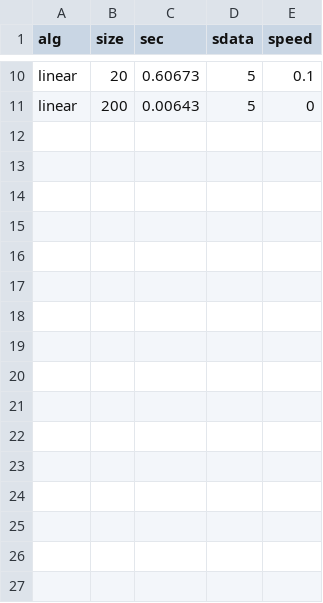
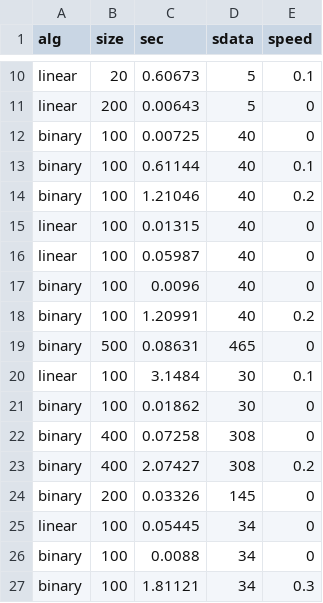
Before and after one commit to JordinaGR/sorting-algs-visualization, a CSV file: db/searchdata.csv, drawn as a sheet; only a part is shown, gaps mark what is left out.

```diff
--- a/db/searchdata.csv
+++ b/db/searchdata.csv
@@ -11 +11,17 @@ linear,20,0.60673,5,0.1
 linear,200,0.00643,5,0
+binary,100,0.00725,40,0
+binary,100,0.61144,40,0.1
+binary,100,1.21046,40,0.2
+linear,100,0.01315,40,0
+linear,100,0.05987,40,0
+binary,100,0.0096,40,0
+binary,100,1.20991,40,0.2
+binary,500,0.08631,465,0
+linear,100,3.1484,30,0.1
+binary,100,0.01862,30,0
+binary,400,0.07258,308,0
+binary,400,2.07427,308,0.2
+binary,200,0.03326,145,0
+linear,100,0.05445,34,0
+binary,100,0.0088,34,0
+binary,100,1.81121,34,0.3
```
Also changed, not shown: db/sortdata.csv, 2 other files.
